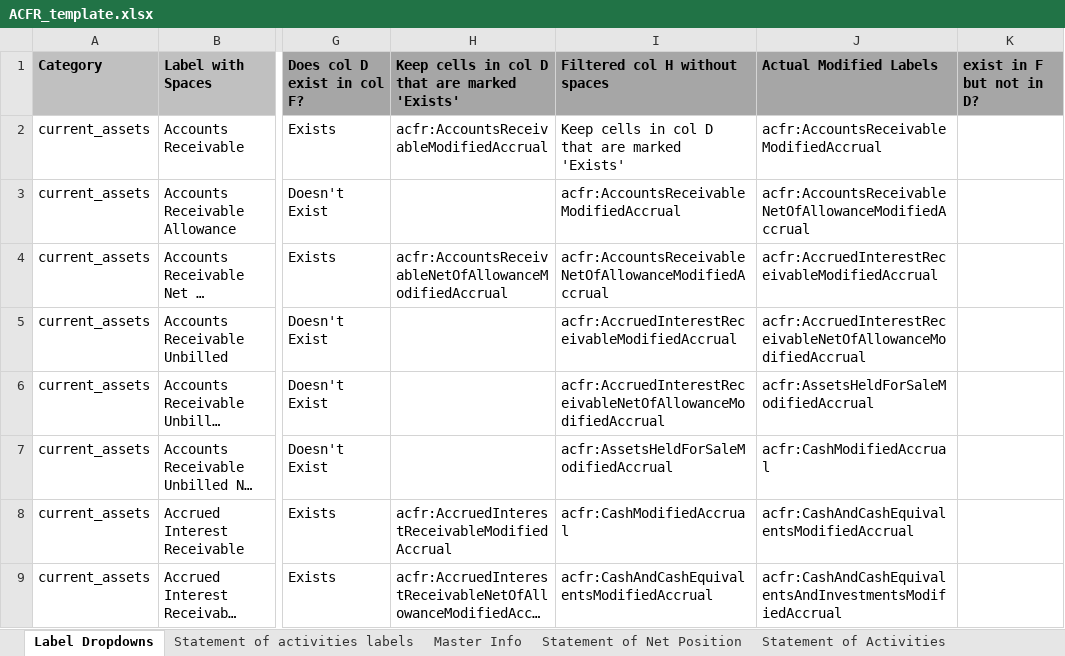
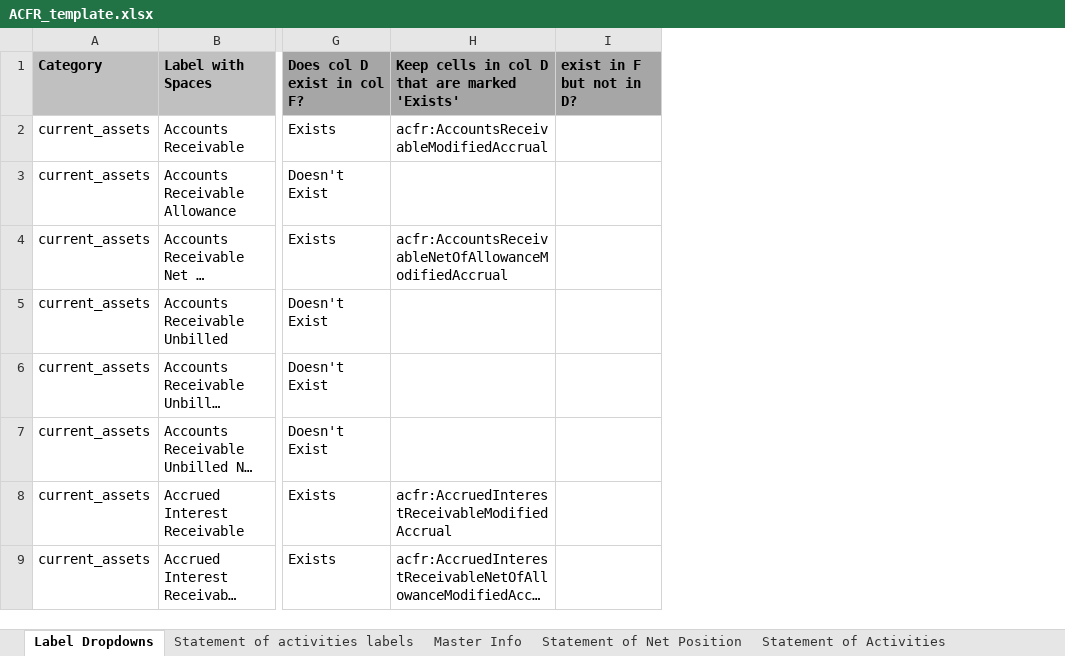
Before and after one commit to closup/process-xbrl, an Excel workbook: static/input_files/ACFR_template.xlsx, sheet Label Dropdowns, drawn as a sheet; only a part is shown, gaps mark what is left out; long unchanged cells end in …; values as stored, in another font and other column widths than the file's, no borders; the diff names each change by its address in the sheet, - before the commit and + after, or states it on an @@ line.

Commit message:
removed 2 cols to clean up in label dropdowns

```diff
--- a/static/input_files/ACFR_template.xlsx (sheet Label Dropdowns)
+++ b/static/input_files/ACFR_template.xlsx (sheet Label Dropdowns)
-column I, rows 1-9: Filtered col H without spaces | Keep cells in col D that are marked 'Exists' | acfr:AccountsReceivableModifiedAccrual | acfr:AccountsReceivableNetOfAllowanceModifiedAccrual | acfr:AccruedInterestReceivableModifiedAccrual | acfr:AccruedInterestReceivableNetOfAllowanceModifiedAccrual | acfr:AssetsHeldForSaleModifiedAccrual | acfr:CashModifiedAccrual | acfr:CashAndCashEquivalentsModifiedAccrual
-column J, rows 1-9: Actual Modified Labels | acfr:AccountsReceivableModifiedAccrual | acfr:AccountsReceivableNetOfAllowanceModifiedAccrual | acfr:AccruedInterestReceivableModifiedAccrual | acfr:AccruedInterestReceivableNetOfAllowanceModifiedAccrual | acfr:AssetsHeldForSaleModifiedAccrual | acfr:CashModifiedAccrual | acfr:CashAndCashEquivalentsModifiedAccrual | acfr:CashAndCashEquivalentsAndInvestmentsModifiedAccrual
```
